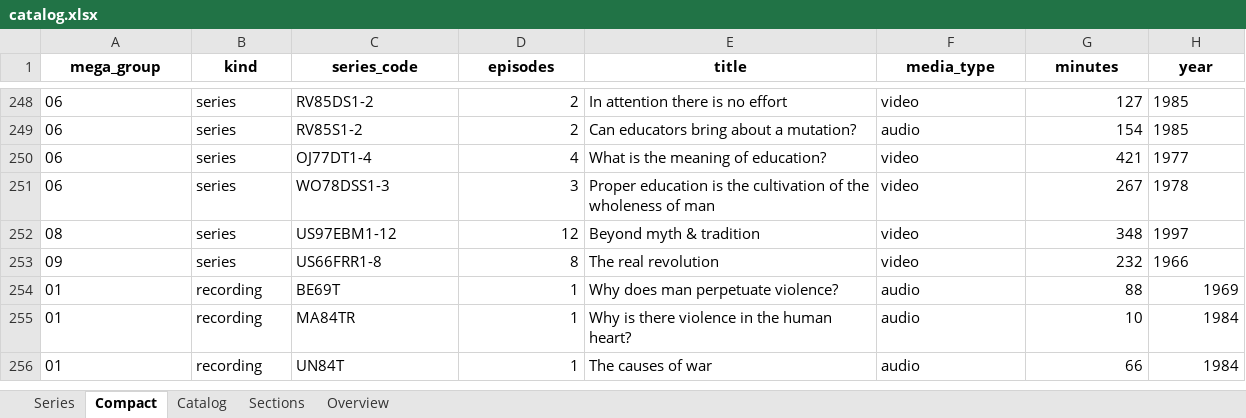
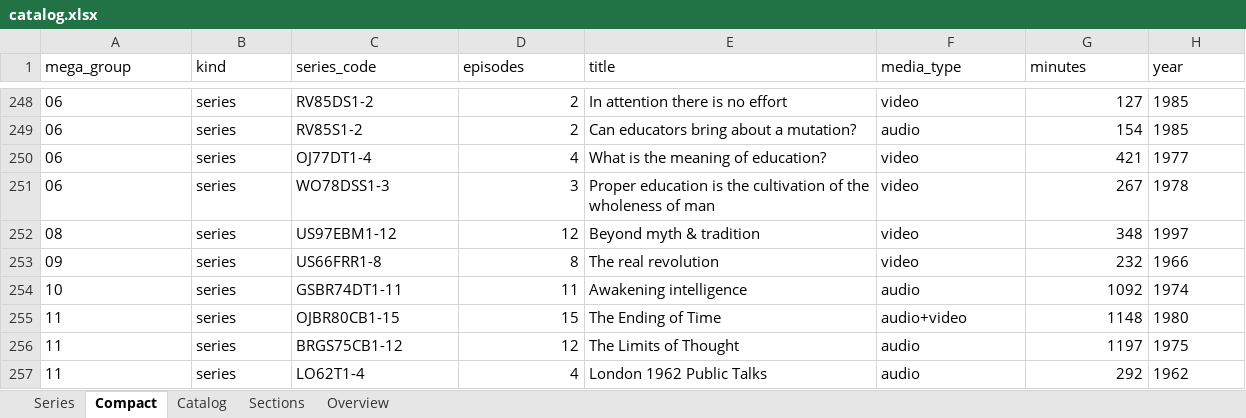
Before and after one commit to d333mianh/jiddukrishnamurti, an Excel workbook: catalog/exports/catalog.xlsx, sheet Compact, drawn as a sheet; only a part is shown, gaps mark what is left out; the shorter side is filled out with more unchanged rows; values as stored, in another font and other column widths than the file's, no borders; rows hold the shown columns only; the diff covers the shown part only; the diff names each change by its address in the sheet, - before the commit and + after, or states it on an @@ line.

```diff
--- a/catalog/exports/catalog.xlsx (sheet Compact)
+++ b/catalog/exports/catalog.xlsx (sheet Compact)
@@ A1:H1 bold: on → off, alignment: center → left @@
+row 254: 10 | series | GSBR74DT1-11 | 11 | Awakening intelligence | audio | 1092 | 1974
+row 255: 11 | series | OJBR80CB1-15 | 15 | The Ending of Time | audio+video | 1148 | 1980
+row 256: 11 | series | BRGS75CB1-12 | 12 | The Limits of Thought | audio | 1197 | 1975
+row 257: 11 | series | LO62T1-4 | 4 | London 1962 Public Talks | audio | 292 | 1962
```
Also changed, not shown: 3 added rows, 18 edited cells and cell formats elsewhere in this sheet, sheet Catalog, sheet Overview, sheet Series, sheet Sections, 13 other files.
